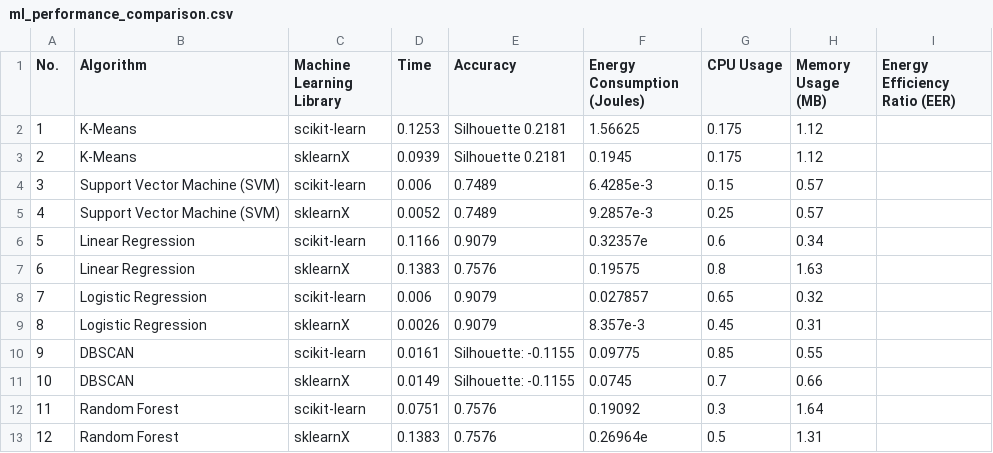
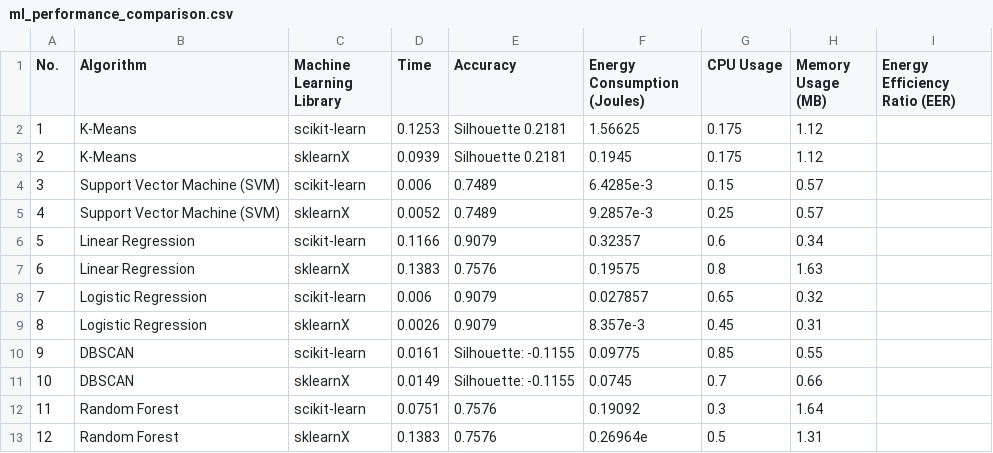
Before and after one commit to jinziniu/Green-Lab-xxx, a CSV file: ml_performance_comparison.csv, drawn as a sheet.

Commit message:
Update ml_performance_comparison.csv

```diff
--- a/ml_performance_comparison.csv
+++ b/ml_performance_comparison.csv
@@ -5,3 +5,3 @@ No.,Algorithm,Machine Learning Library,Time,Accuracy,Energy Consumption (Joules)
 4,Support Vector Machine (SVM),sklearnX,0.0052,0.7489,9.2857e-3,0.25,0.57,
-5,Linear Regression,scikit-learn,0.1166,0.9079,0.32357e,0.6,0.34,
+5,Linear Regression,scikit-learn,0.1166,0.9079,0.32357,0.6,0.34,
 6,Linear Regression,sklearnX,0.1383,0.7576,0.19575,0.8,1.63,
```
